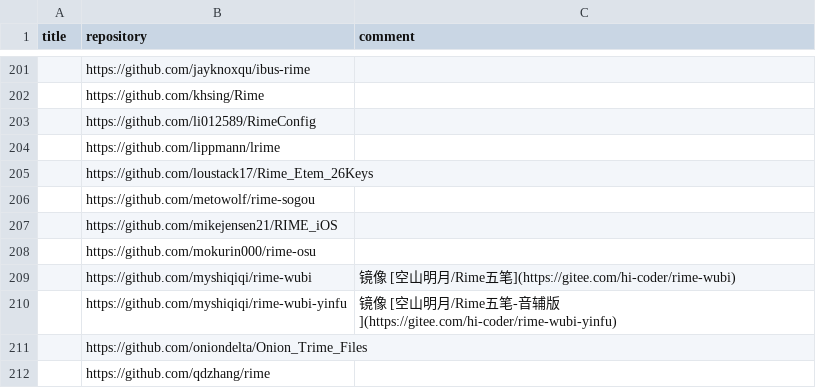
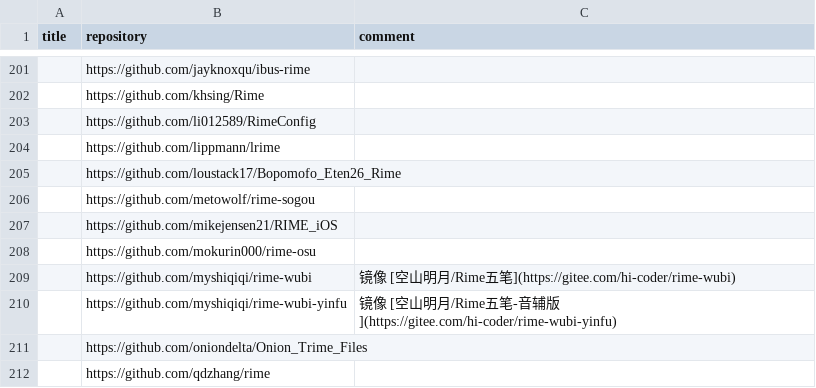
Before and after one commit to hantang/rime-list, a TSV file: data.tsv, drawn as a sheet; only a part is shown, gaps mark what is left out.

```diff
--- a/data.tsv
+++ b/data.tsv
@@ -204,3 +204,3 @@ title	repository	comment
 	https://github.com/lippmann/lrime	
-	https://github.com/loustack17/Rime_Etem_26Keys	
+	https://github.com/loustack17/Bopomofo_Eten26_Rime	
 	https://github.com/metowolf/rime-sogou	
```
Also changed, not shown: 1 other file.
